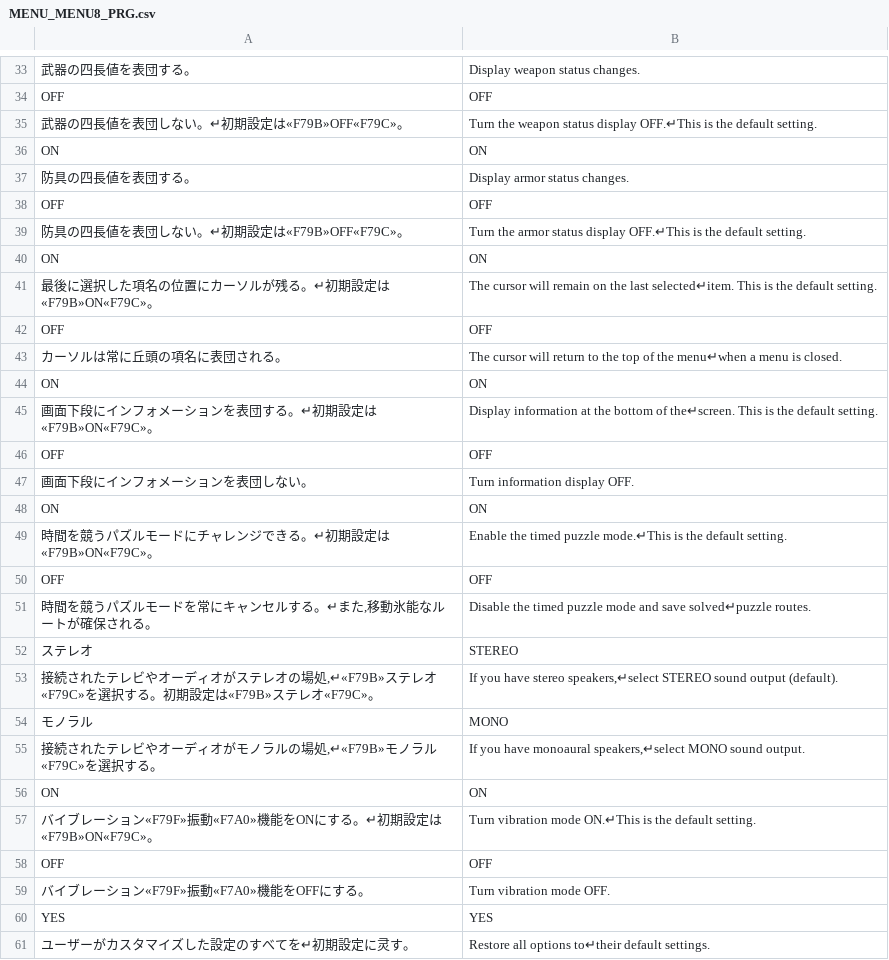
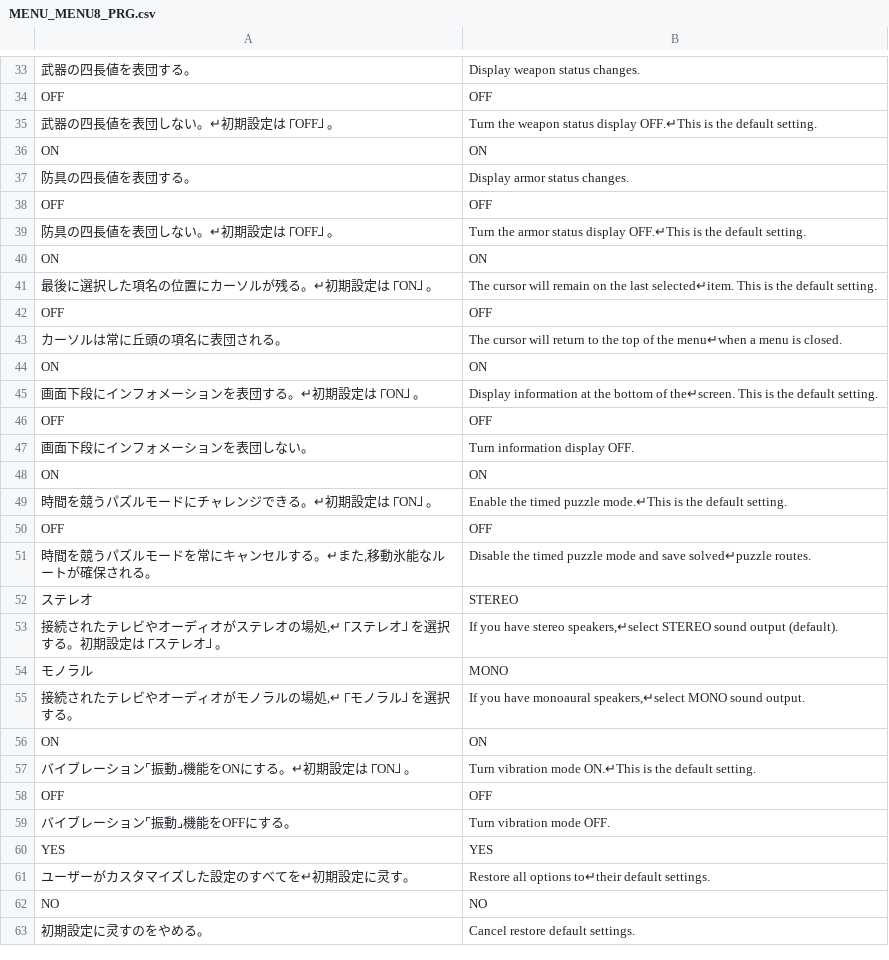
Before and after one commit to wooddoll/vagrant_story_korean, a CSV file: work/strings/MENU_MENU8_PRG.csv, drawn as a sheet; only a part is shown, gaps mark what is left out; the shorter side is filled out with more unchanged rows; the diff covers the shown part only; the diff names each change by its address in the sheet, - before the commit and + after, or states it on an @@ line.

```diff
--- a/work/strings/MENU_MENU8_PRG.csv
+++ b/work/strings/MENU_MENU8_PRG.csv
-A35: 武器の四長値を表団しない。↵初期設定は«F79B»OFF«F79C»。
+A35: 武器の四長値を表団しない。↵初期設定は⎾OFF⏌。
-A39: 防具の四長値を表団しない。↵初期設定は«F79B»OFF«F79C»。
+A39: 防具の四長値を表団しない。↵初期設定は⎾OFF⏌。
-A41: 最後に選択した項名の位置にカーソルが残る。↵初期設定は«F79B»ON«F79C»。
+A41: 最後に選択した項名の位置にカーソルが残る。↵初期設定は⎾ON⏌。
-A45: 画面下段にインフォメーションを表団する。↵初期設定は«F79B»ON«F79C»。
+A45: 画面下段にインフォメーションを表団する。↵初期設定は⎾ON⏌。
-A49: 時間を競うパズルモードにチャレンジできる。↵初期設定は«F79B»ON«F79C»。
+A49: 時間を競うパズルモードにチャレンジできる。↵初期設定は⎾ON⏌。
-A53: …オの場処,↵«F79B»ステレオ«F79C»を選択する。初期設定は«F79B»ステレオ«F79C»。
+A53: …オの場処,↵⎾ステレオ⏌を選択する。初期設定は⎾ステレオ⏌。
-A55: 接続されたテレビやオーディオがモノラルの場処,↵«F79B»モノラル«F79C»を選択する。
+A55: 接続されたテレビやオーディオがモノラルの場処,↵⎾モノラル⏌を選択する。
-A57: バイブレーション«F79F»振動«F7A0»機能をONにする。↵初期設定は«F79B»ON«F79C»。
+A57: バイブレーション⌜振動⌟機能をONにする。↵初期設定は⎾ON⏌。
-A59: バイブレーション«F79F»振動«F7A0»機能をOFFにする。
+A59: バイブレーション⌜振動⌟機能をOFFにする。
```
Also changed, not shown: 2 edited cells elsewhere in this file, work/strings/MAP_MPDdialog_jp.csv, work/strings/MENU_ITEMHELP_BIN.csv, 9 other files.
